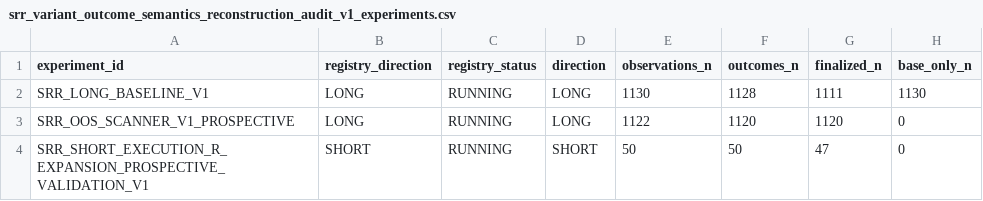
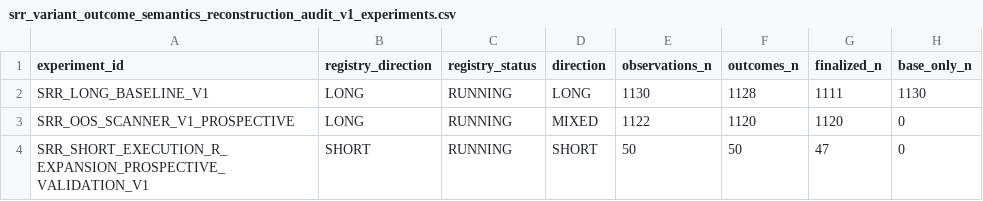
Before and after one commit to eignat88/trad_bot, a CSV file: docs/research/srr_variant_outcome_semantics_reconstruction_audit_v1_experiments.csv, drawn as a sheet; only a part is shown; the diff names each change by its address in the sheet, - before the commit and + after, or states it on an @@ line.

Commit message:
fix(research): report SRR protocol mismatches and mixed directions

```diff
--- a/docs/research/srr_variant_outcome_semantics_reconstruction_audit_v1_experiments.csv
+++ b/docs/research/srr_variant_outcome_semantics_reconstruction_audit_v1_experiments.csv
-D3 (direction): LONG
+D3 (direction): MIXED
```
Also changed, not shown: 4 other files.
